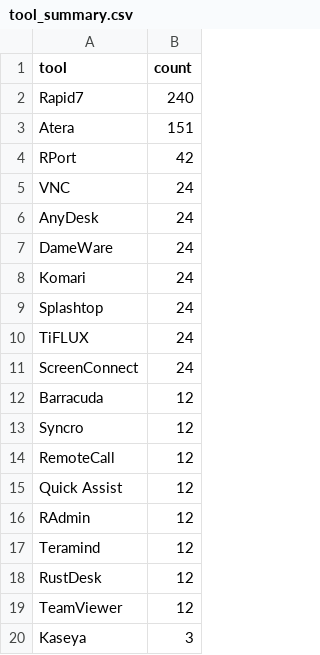
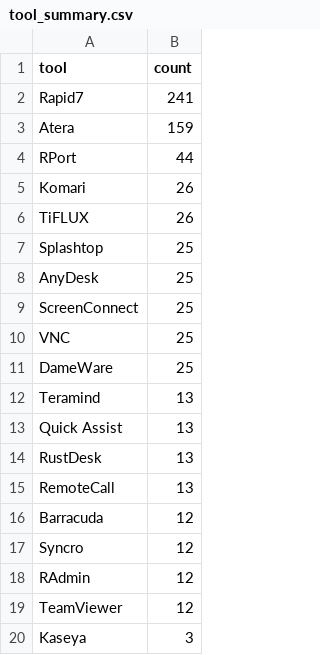
Before and after one commit to Threat-Hunting-Journal/RMM-Tool-Tracking, a CSV file: docs/tool_summary.csv, drawn as a sheet.

```diff
--- a/docs/tool_summary.csv
+++ b/docs/tool_summary.csv
@@ -1,19 +1,19 @@
 tool,count
-Rapid7,240
-Atera,151
-RPort,42
-VNC,24
-AnyDesk,24
-DameWare,24
-Komari,24
-Splashtop,24
-TiFLUX,24
-ScreenConnect,24
+Rapid7,241
+Atera,159
+RPort,44
+Komari,26
+TiFLUX,26
+Splashtop,25
+AnyDesk,25
+ScreenConnect,25
+VNC,25
+DameWare,25
+Teramind,13
+Quick Assist,13
+RustDesk,13
+RemoteCall,13
 Barracuda,12
 Syncro,12
-RemoteCall,12
-Quick Assist,12
 RAdmin,12
-Teramind,12
-RustDesk,12
 TeamViewer,12
```
Also changed, not shown: tool_summary.csv, 2 other files.
